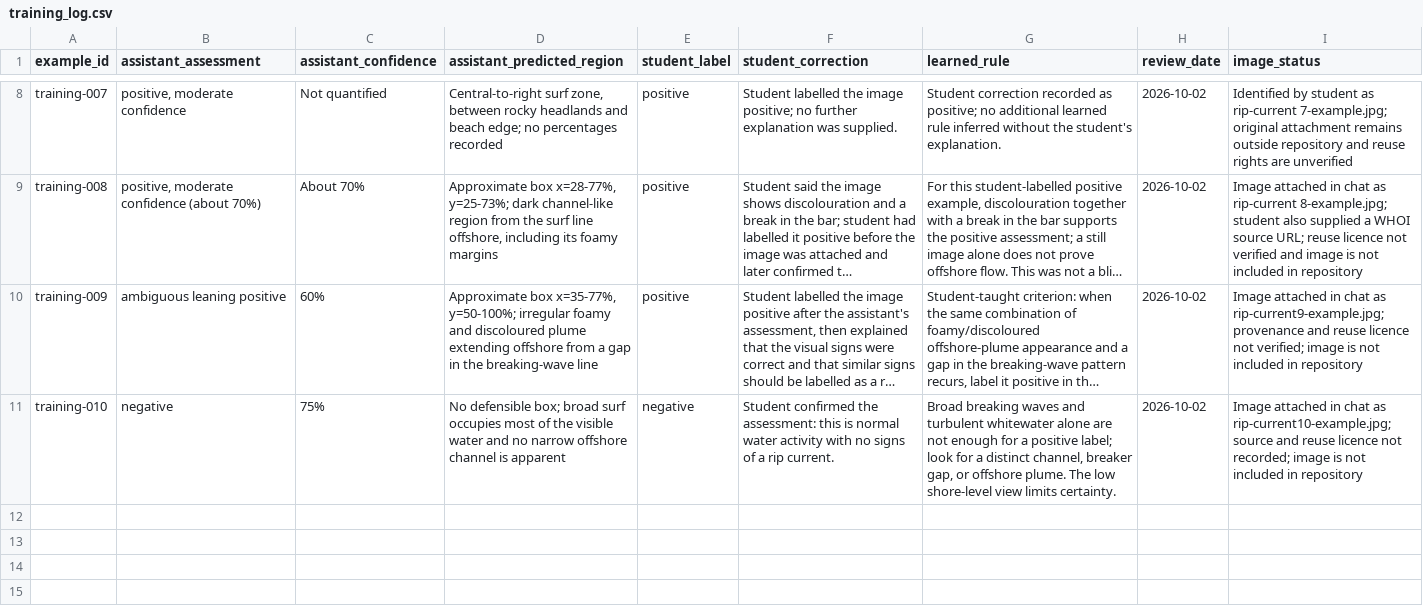
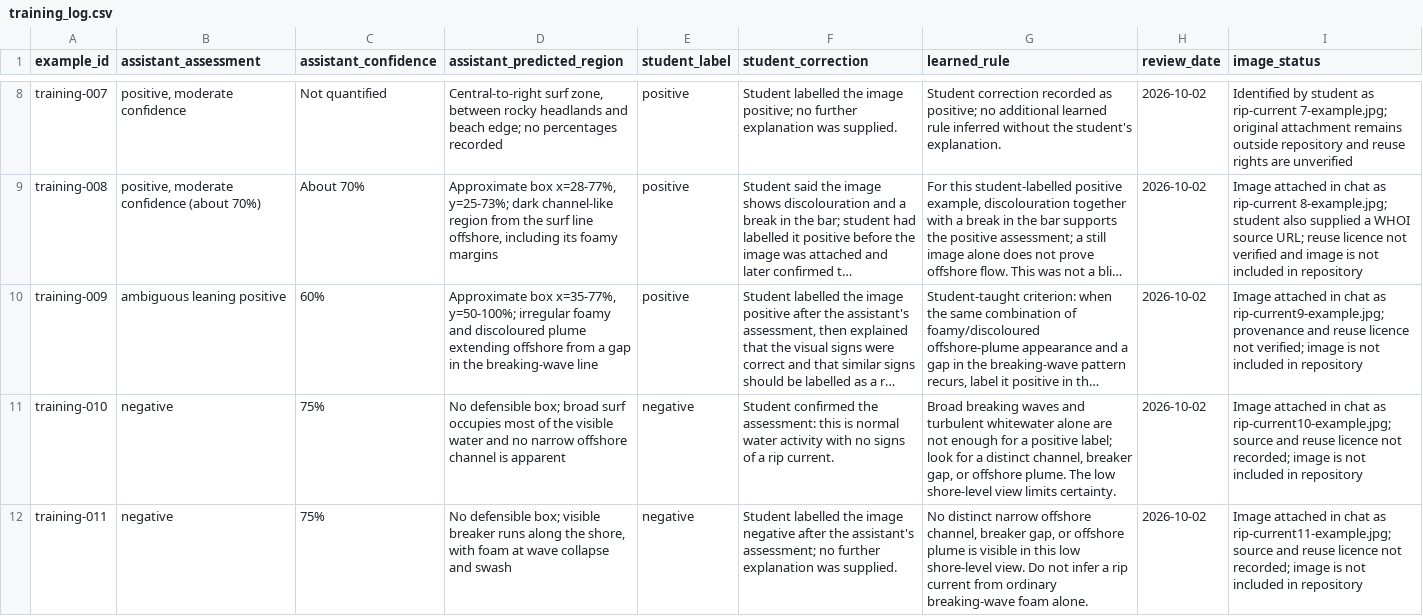
Before and after one commit to seanogor/riptide-yste-2026, a CSV file: data/training_log.csv, drawn as a sheet; only a part is shown, gaps mark what is left out; long unchanged cells end in …; the diff names each change by its address in the sheet, - before the commit and + after, or states it on an @@ line.

```diff
--- a/data/training_log.csv
+++ b/data/training_log.csv
+row 12: training-011 | negative | 75% | No defensible box; visible breaker runs along the shore, with foam at wave collapse and swash | negative | Student labelled the image negative after the assistant's assessment; no further explanation was supplied. | No distinct narrow offshore channel, breaker gap, or offshore plume is visible in this low shore-level view. Do not infer a rip current from ordinary breaking-wave foam alone. | 2026-10-02 | Image attached in chat as rip-current11-example.jpg; source and reuse licence not recorded; image is not included in repository
```
Also changed, not shown: 1 other file.
